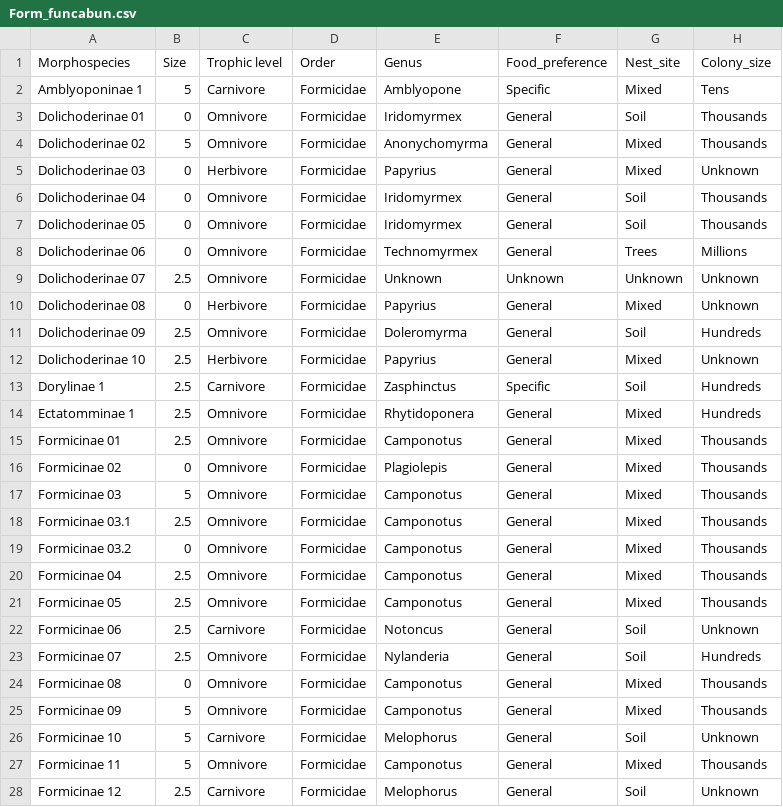
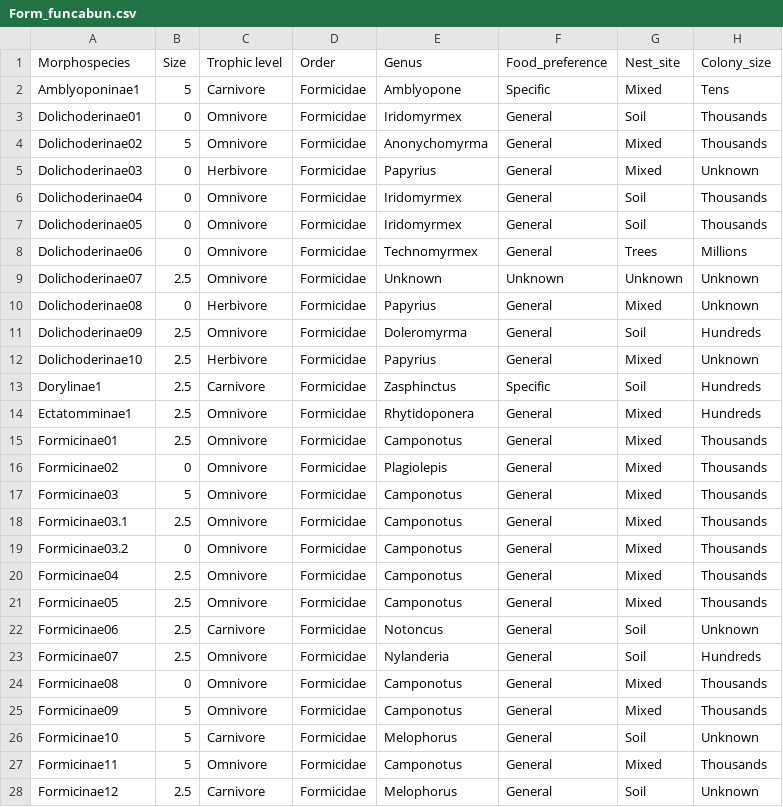
Before and after one commit to Iroberts8/Invert_Rocks, a CSV file: Data/Form_funcabun.csv, drawn as a sheet; only a part is shown; the diff covers the shown part only; the diff names each change by its address in the sheet, - before the commit and + after, or states it on an @@ line.

```diff
--- a/Data/Form_funcabun.csv
+++ b/Data/Form_funcabun.csv
-A2 (Morphospecies): Amblyoponinae 1
+A2 (Morphospecies): Amblyoponinae1
-A3 (Morphospecies): Dolichoderinae 01
+A3 (Morphospecies): Dolichoderinae01
-A4 (Morphospecies): Dolichoderinae 02
+A4 (Morphospecies): Dolichoderinae02
-A5 (Morphospecies): Dolichoderinae 03
+A5 (Morphospecies): Dolichoderinae03
-A6 (Morphospecies): Dolichoderinae 04
+A6 (Morphospecies): Dolichoderinae04
-A7 (Morphospecies): Dolichoderinae 05
+A7 (Morphospecies): Dolichoderinae05
-A8 (Morphospecies): Dolichoderinae 06
+A8 (Morphospecies): Dolichoderinae06
-A9 (Morphospecies): Dolichoderinae 07
+A9 (Morphospecies): Dolichoderinae07
-A10 (Morphospecies): Dolichoderinae 08
+A10 (Morphospecies): Dolichoderinae08
-A11 (Morphospecies): Dolichoderinae 09
+A11 (Morphospecies): Dolichoderinae09
-A12 (Morphospecies): Dolichoderinae 10
+A12 (Morphospecies): Dolichoderinae10
-A13 (Morphospecies): Dorylinae 1
+A13 (Morphospecies): Dorylinae1
-A14 (Morphospecies): Ectatomminae 1
+A14 (Morphospecies): Ectatomminae1
-A15 (Morphospecies): Formicinae 01
+A15 (Morphospecies): Formicinae01
-A16 (Morphospecies): Formicinae 02
+A16 (Morphospecies): Formicinae02
-A17 (Morphospecies): Formicinae 03
+A17 (Morphospecies): Formicinae03
-A18 (Morphospecies): Formicinae 03.1
+A18 (Morphospecies): Formicinae03.1
-A19 (Morphospecies): Formicinae 03.2
+A19 (Morphospecies): Formicinae03.2
-A20 (Morphospecies): Formicinae 04
+A20 (Morphospecies): Formicinae04
-A21 (Morphospecies): Formicinae 05
+A21 (Morphospecies): Formicinae05
-A22 (Morphospecies): Formicinae 06
+A22 (Morphospecies): Formicinae06
-A23 (Morphospecies): Formicinae 07
+A23 (Morphospecies): Formicinae07
-A24 (Morphospecies): Formicinae 08
+A24 (Morphospecies): Formicinae08
-A25 (Morphospecies): Formicinae 09
+A25 (Morphospecies): Formicinae09
-A26 (Morphospecies): Formicinae 10
+A26 (Morphospecies): Formicinae10
-A27 (Morphospecies): Formicinae 11
+A27 (Morphospecies): Formicinae11
-A28 (Morphospecies): Formicinae 12
+A28 (Morphospecies): Formicinae12
```
Also changed, not shown: 24 edited cells elsewhere in this file, Data/Col_funcabun.csv, 9 other files.
